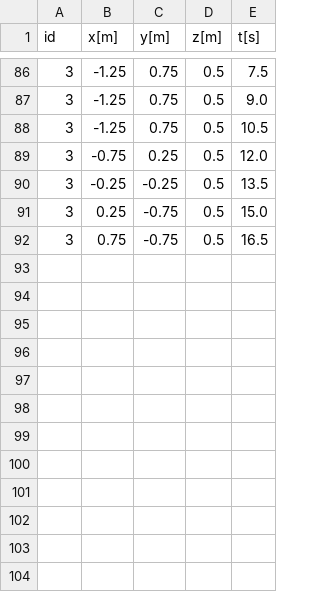
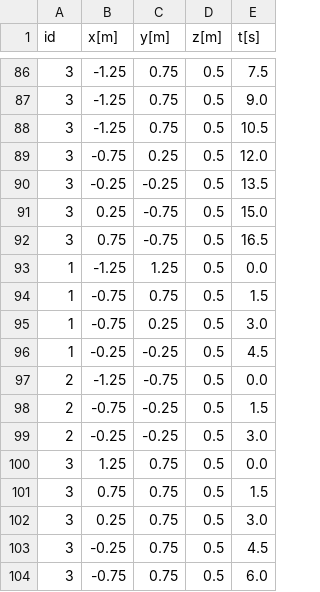
Before and after one commit to pete9936/pyTWTL_ObsAvoid, a CSV file: output/waypoints_full.csv, drawn as a sheet; only a part is shown, gaps mark what is left out.

```diff
--- a/output/waypoints_full.csv
+++ b/output/waypoints_full.csv
@@ -92 +92,13 @@ id,x[m],y[m],z[m],t[s]
 3,0.75,-0.75,0.5,16.5
+1,-1.25,1.25,0.5,0.0
+1,-0.75,0.75,0.5,1.5
+1,-0.75,0.25,0.5,3.0
+1,-0.25,-0.25,0.5,4.5
+2,-1.25,-0.75,0.5,0.0
+2,-0.75,-0.25,0.5,1.5
+2,-0.25,-0.25,0.5,3.0
+3,1.25,0.75,0.5,0.0
+3,0.75,0.75,0.5,1.5
+3,0.25,0.75,0.5,3.0
+3,-0.25,0.75,0.5,4.5
+3,-0.75,0.75,0.5,6.0
```
Also changed, not shown: 6 other files.
